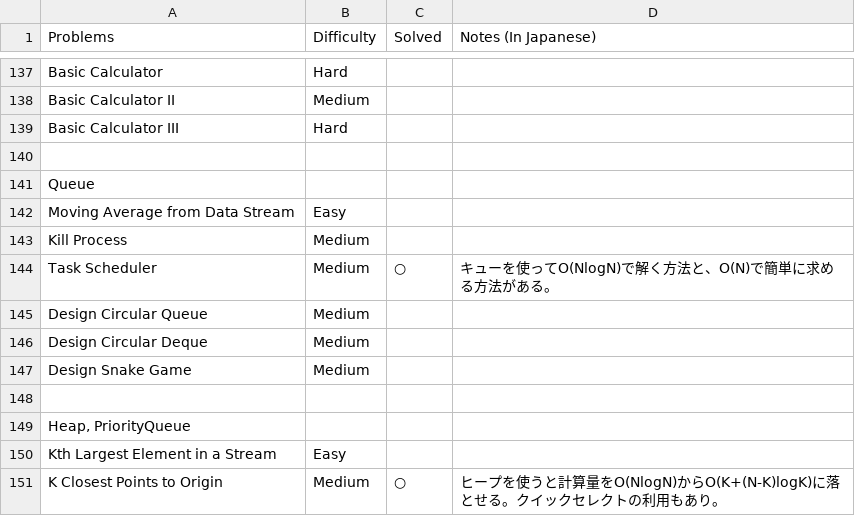
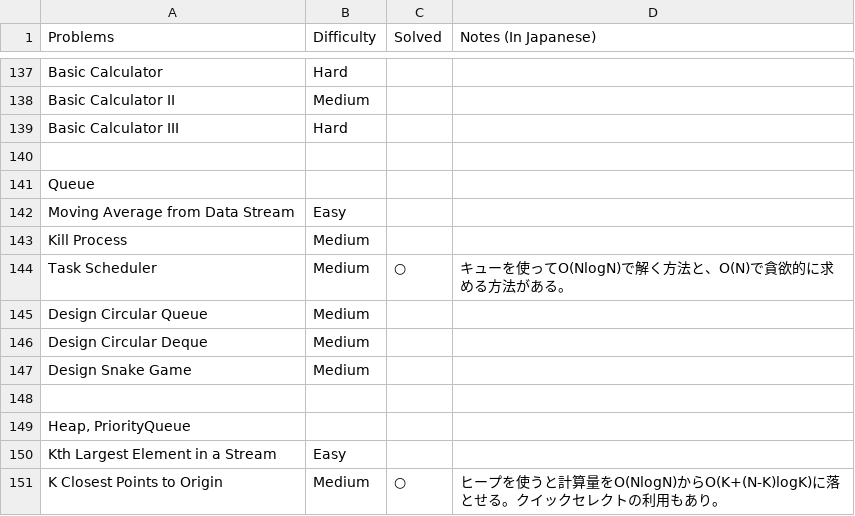
Before and after one commit to sokazaki/leetcode_solutions, a CSV file: todo_list.csv, drawn as a sheet; only a part is shown, gaps mark what is left out.

Commit message:
Update todo_list.csv

```diff
--- a/todo_list.csv
+++ b/todo_list.csv
@@ -143,3 +143,3 @@ Moving Average from Data Stream,Easy,,
 Kill Process,Medium,,
-Task Scheduler,Medium,○,キューを使ってO(NlogN)で解く方法と、O(N)で簡単に求める方法がある。
+Task Scheduler,Medium,○,キューを使ってO(NlogN)で解く方法と、O(N)で貪欲的に求める方法がある。
 Design Circular Queue,Medium,,
```
